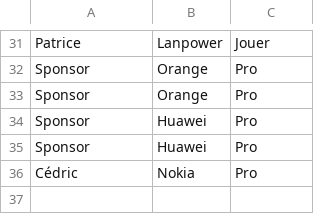
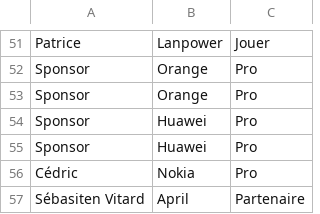
Before and after one commit to FablabLannion/Libre-en-fete-tregor, a CSV file: organisation/tools/py-badge-generator-master/people.csv, drawn as a sheet; only a part is shown, gaps mark what is left out; the diff covers the shown part only; the diff names each change by its address in the sheet, - before the commit and + after, or states it on an @@ line.

```diff
--- a/organisation/tools/py-badge-generator-master/people.csv
+++ b/organisation/tools/py-badge-generator-master/people.csv
+row 57: Sébasiten Vitard | April | Partenaire
```
Also changed, not shown: 23 added rows, 3 removed rows and 3 edited cells elsewhere in this file.
